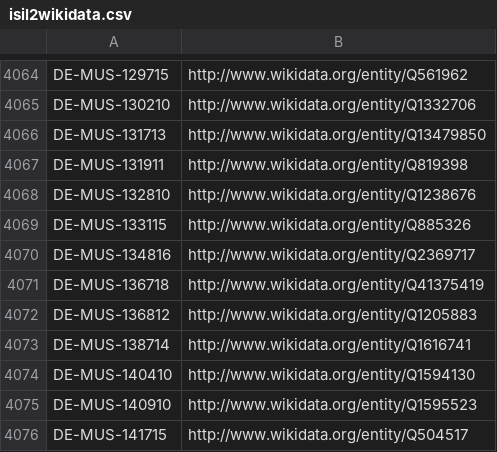
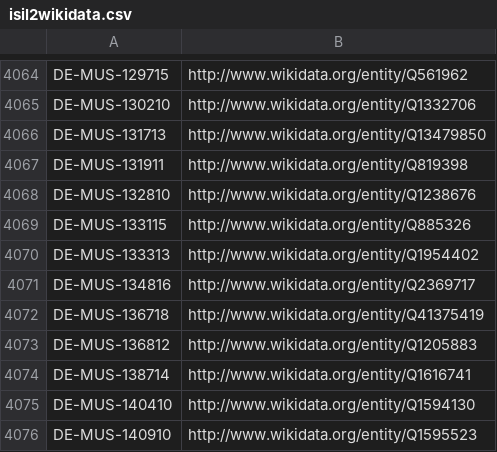
Before and after one commit to hbz/lookup-tables, a CSV file: data/isil2wikidata.csv, drawn as a sheet; only a part is shown, gaps mark what is left out; the shorter side is filled out with more unchanged rows; the diff names each change by its address in the sheet, - before the commit and + after, or states it on an @@ line.

Commit message:
Update isil2wikidata

```diff
--- a/data/isil2wikidata.csv
+++ b/data/isil2wikidata.csv
+row 4070: DE-MUS-133313 | http://www.wikidata.org/entity/Q1954402
```
